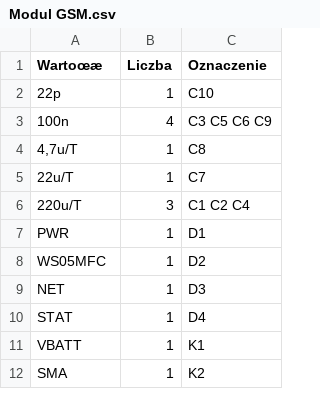
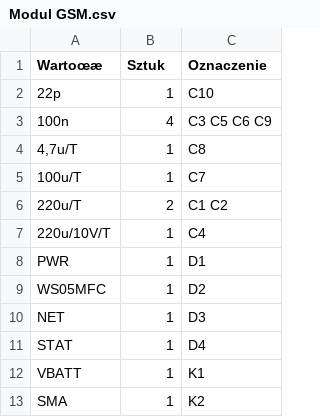
Before and after one commit to projektprzejsciowy1/Hardware, a CSV file: Modul GSM.csv, drawn as a sheet; only a part is shown.

```diff
--- a/Modul GSM.csv
+++ b/Modul GSM.csv
@@ -1,2 +1,2 @@
-Wartoœæ;Liczba;Oznaczenie
+Wartoœæ;Sztuk;Oznaczenie
 22p;1;C10
@@ -4,4 +4,5 @@ Wartoœæ;Liczba;Oznaczenie
 4,7u/T;1;C8
-22u/T;1;C7
-220u/T;3;C1 C2 C4
+100u/T;1;C7
+220u/T;2;C1 C2
+220u/10V/T;1;C4
 PWR;1;D1
```
Also changed, not shown: Domowy Sterownik GSM.csv, 17 other files.
